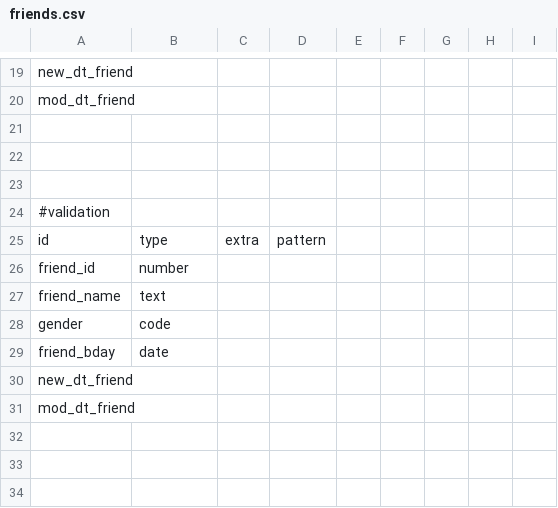
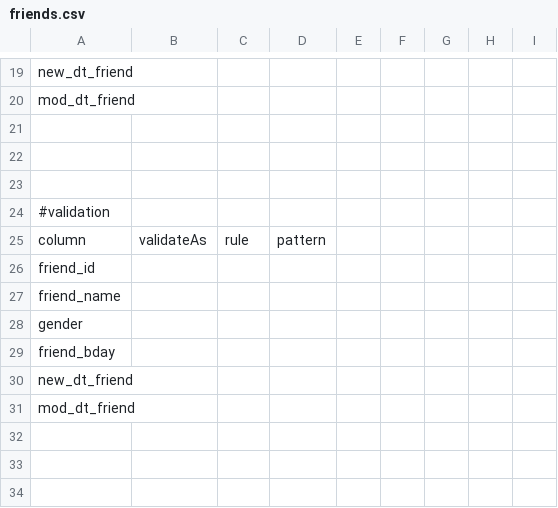
Before and after one commit to asaokamei/WScore-dev, a CSV file: src/App/Contacts/Model/friends.csv, drawn as a sheet; only a part is shown, gaps mark what is left out; removed rows and columns are numbered as before the commit, all else as after; the diff covers the shown part only; the diff names each change by its address in the sheet, - before the commit and + after, or states it on an @@ line.

```diff
--- a/src/App/Contacts/Model/friends.csv
+++ b/src/App/Contacts/Model/friends.csv
+column H, empty
-column I, empty
-row 25: id | type | extra | pattern
+row 25: column | validateAs | rule | pattern
-B26: number
+B26: (empty)
-B27: text
+B27: (empty)
-B28: code
+B28: (empty)
-B29: date
+B29: (empty)
```
Also changed, not shown: 4 added rows, 4 removed rows and 18 edited cells elsewhere in this file, src/App/Contacts/Model/contacts.csv, src/App/Contacts/Model/fr2tg.csv, 7 other files.
